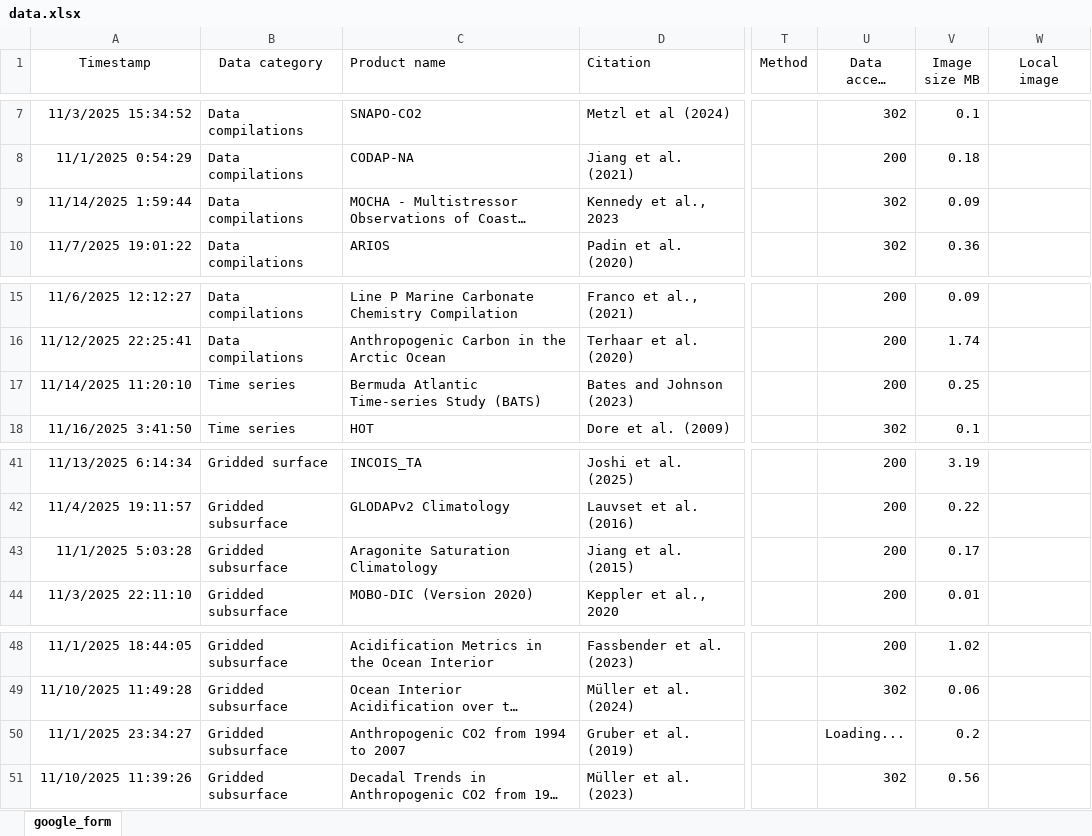
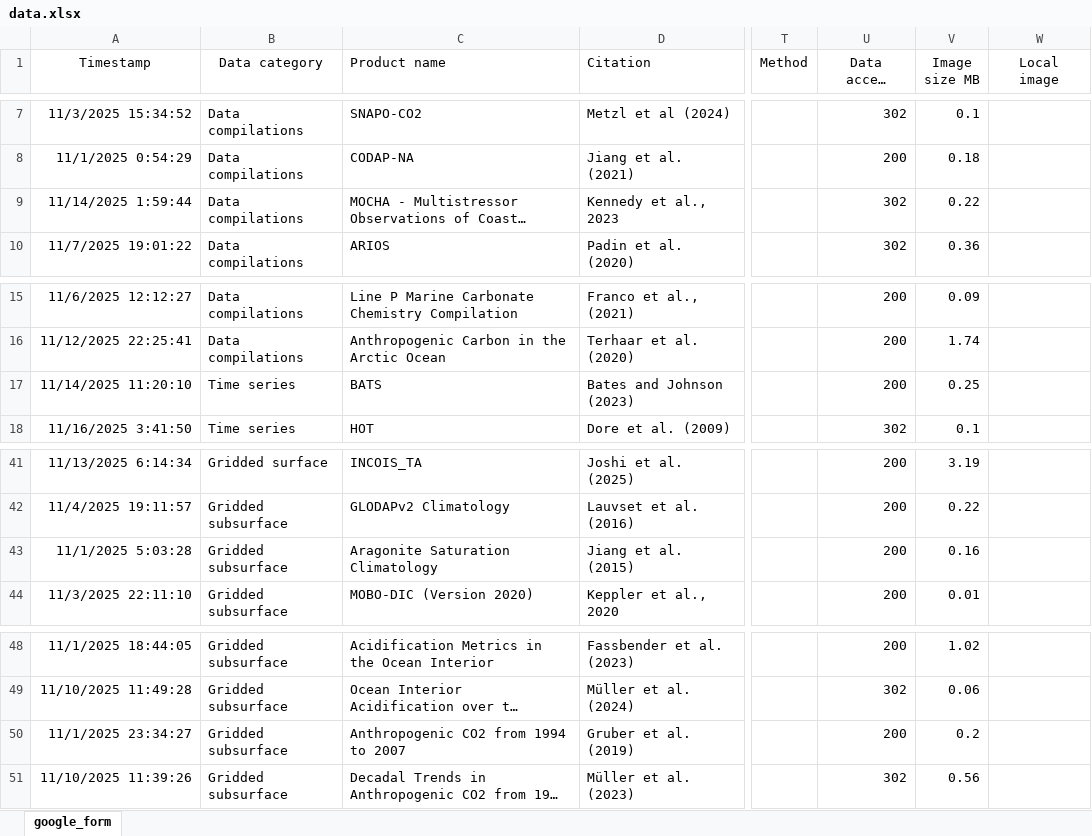
Before and after one commit to OceanCO2/co2-products, an Excel workbook: docs/data.xlsx, sheet google_form, drawn as a sheet; only a part is shown, gaps mark what is left out; long unchanged cells end in …; values as stored, in another font and other column widths than the file's, no borders; charts and pictures and conditional formats and table styles not drawn; the diff names each change by its address in the sheet, - before the commit and + after, or states it on an @@ line.

```diff
--- a/docs/data.xlsx (sheet google_form)
+++ b/docs/data.xlsx (sheet google_form)
-V9 (Image size MB): 0.09
+V9 (Image size MB): 0.22
-C17 (Product name): Bermuda Atlantic Time-series Study (BATS)
+C17 (Product name): BATS
-V43 (Image size MB): 0.17
+V43 (Image size MB): 0.16
-U50 (Data access status): Loading...
+U50 (Data access status): 200
```
Also changed, not shown: 2 other files.
